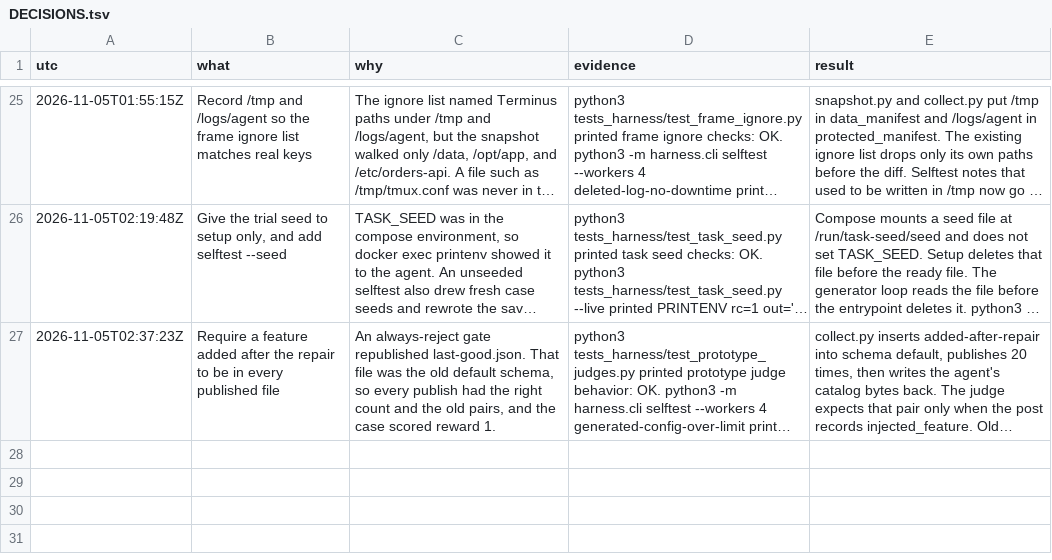
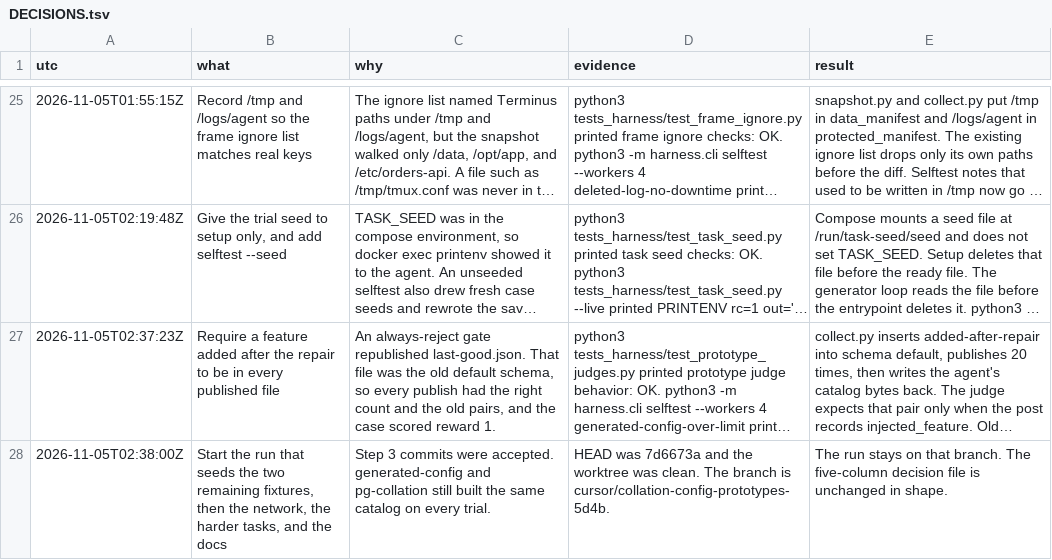
Before and after one commit to hphproton/frame-and-claim-eval, a TSV file: docs/DECISIONS.tsv, drawn as a sheet; only a part is shown, gaps mark what is left out; long unchanged cells end in …; the diff covers the shown part only; the diff names each change by its address in the sheet, - before the commit and + after, or states it on an @@ line.

```diff
--- a/docs/DECISIONS.tsv
+++ b/docs/DECISIONS.tsv
+row 28: 2026-11-05T02:38:00Z | Start the run that seeds the two remaining fixtures, then the network, the harder tasks, and the docs | Step 3 commits were accepted. generated-config and pg-collation still built the same catalog on every trial. | HEAD was 7d6673a and the worktree was clean. The branch is cursor/collation-config-prototypes-5d4b. | The run stays on that branch. The five-column decision file is unchanged in shape.
```
Also changed, not shown: 1 added row elsewhere in this file, 21 other files.
